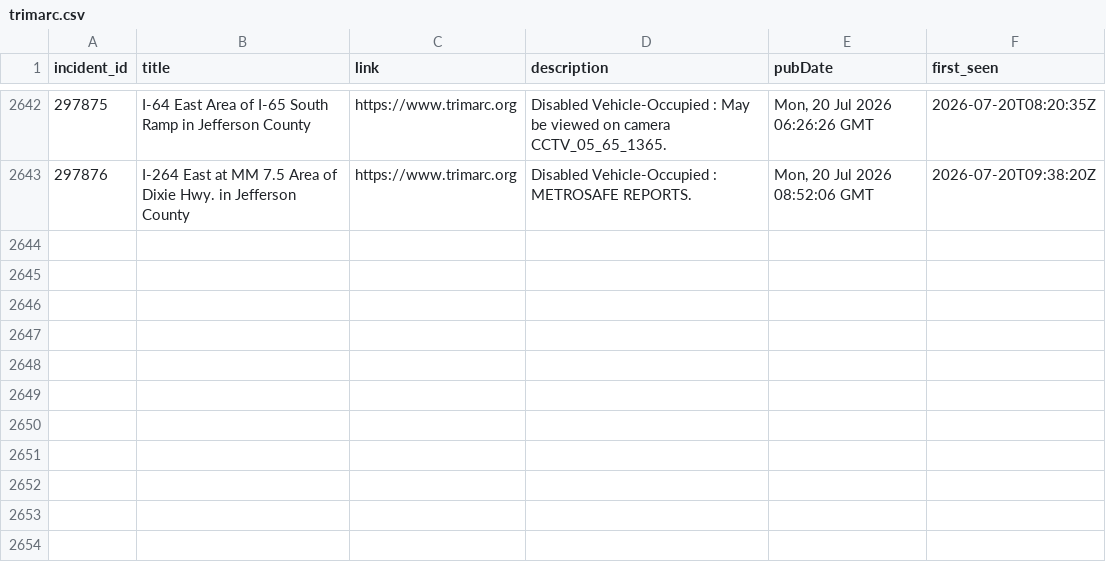
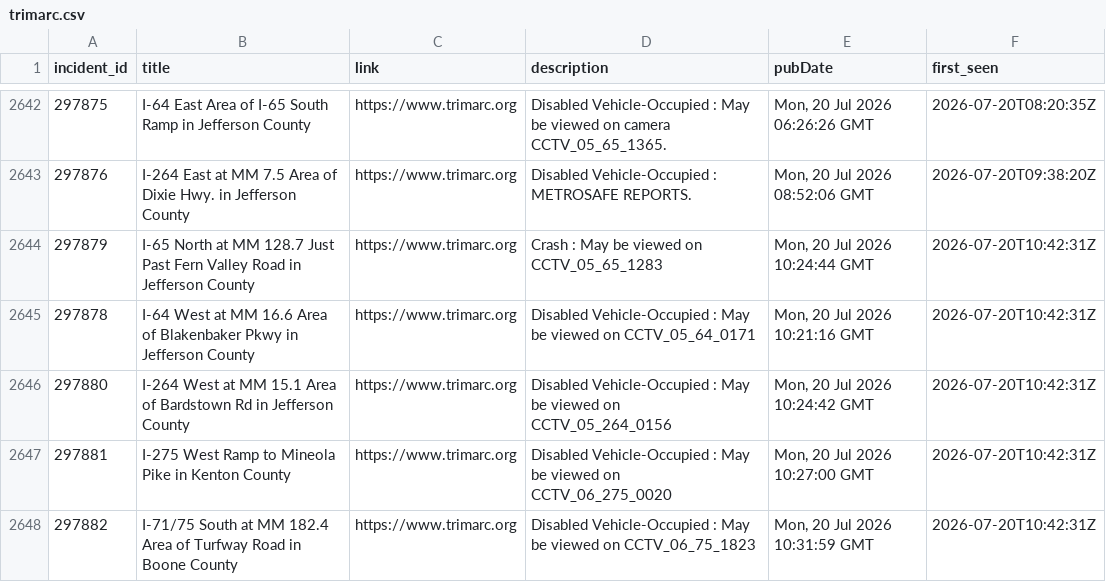
Before and after one commit to markschaver/TRIMARC, a CSV file: data/trimarc.csv, drawn as a sheet; only a part is shown, gaps mark what is left out; the diff names each change by its address in the sheet, - before the commit and + after, or states it on an @@ line.

```diff
--- a/data/trimarc.csv
+++ b/data/trimarc.csv
+row 2644: 297879 | I-65 North at MM 128.7 Just Past Fern Valley Road in Jefferson County | https://www.trimarc.org | Crash : May be viewed on CCTV_05_65_1283 | Mon, 20 Jul 2026 10:24:44 GMT | 2026-07-20T10:42:31Z
+row 2645: 297878 | I-64 West at MM 16.6 Area of Blakenbaker Pkwy in Jefferson County | https://www.trimarc.org | Disabled Vehicle-Occupied : May be viewed on CCTV_05_64_0171 | Mon, 20 Jul 2026 10:21:16 GMT | 2026-07-20T10:42:31Z
+row 2646: 297880 | I-264 West at MM 15.1 Area of Bardstown Rd in Jefferson County | https://www.trimarc.org | Disabled Vehicle-Occupied : May be viewed on CCTV_05_264_0156 | Mon, 20 Jul 2026 10:24:42 GMT | 2026-07-20T10:42:31Z
+row 2647: 297881 | I-275 West Ramp to Mineola Pike in Kenton County | https://www.trimarc.org | Disabled Vehicle-Occupied : May be viewed on CCTV_06_275_0020 | Mon, 20 Jul 2026 10:27:00 GMT | 2026-07-20T10:42:31Z
+row 2648: 297882 | I-71/75 South at MM 182.4 Area of Turfway Road in Boone County | https://www.trimarc.org | Disabled Vehicle-Occupied : May be viewed on CCTV_06_75_1823 | Mon, 20 Jul 2026 10:31:59 GMT | 2026-07-20T10:42:31Z
```
Also changed, not shown: 2 other files.
